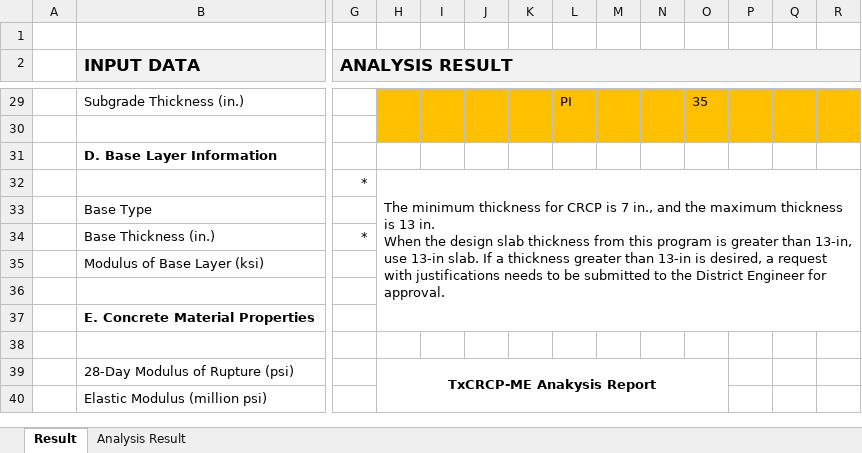
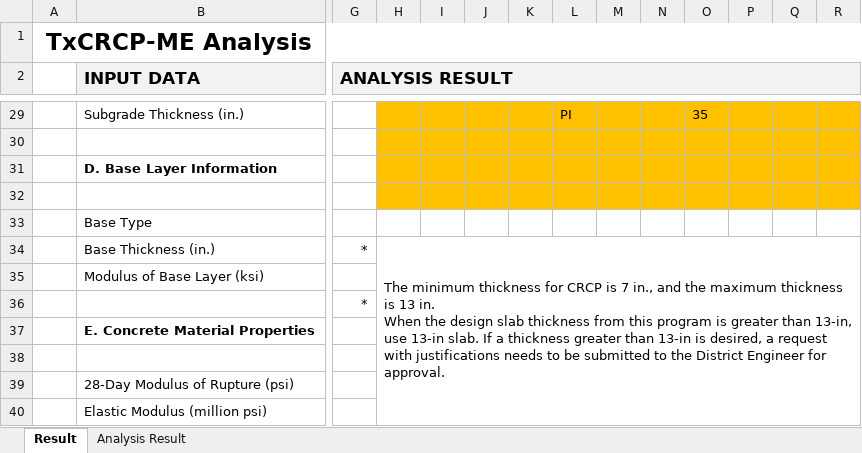
Before and after one commit to iDataVisualizationLab/TxDOT, an Excel workbook: src/component/data/01062021 TxCRCP-ME Analysis Result Sheet.xlsx, sheet Result, drawn as a sheet; only a part is shown, gaps mark what is left out; values as stored, in another font and other column widths than the file's, no borders; charts and pictures not drawn; rows hold the shown columns only; ↵ is a line break in a cell; the diff names each change by its address in the sheet, - before the commit and + after, or states it on an @@ line.

```diff
--- a/src/component/data/01062021 TxCRCP-ME Analysis Result Sheet.xlsx (sheet Result)
+++ b/src/component/data/01062021 TxCRCP-ME Analysis Result Sheet.xlsx (sheet Result)
-A1: (empty)
+A1: TxCRCP-ME Analysis
+A1:S1 merged
-H31:R32 fill: none
+H31:R32 fill: #FFC000
-row 32:  |  | * | The minimum thickness for CRCP is 7 in., and the maximum thickness is 13 in. ↵ When the design slab thickness from this program is greater than 13-in, use 13-in slab. If a thickness greater than 13-in is desired, a request with justifications needs to be submitted to the District Engineer for approval.
+row 32: (empty)
-H32:R37 merged
-H34: (empty)
+H34: The minimum thickness for CRCP is 7 in., and the maximum thickness is 13 in. ↵ When the design slab thickness from this program is greater than 13-in, use 13-in slab. If a thickness greater than 13-in is desired, a request with justifications needs to be submitted to the District Engineer for approval.
+H34:R40 merged
-G36 (ANALYSIS RESULT): (empty)
+G36 (ANALYSIS RESULT): *
-H39: TxCRCP-ME Anakysis Report
+H39: (empty)
-H39:O40 merged
```
Also changed, not shown: charts or pictures, 13 other files.
